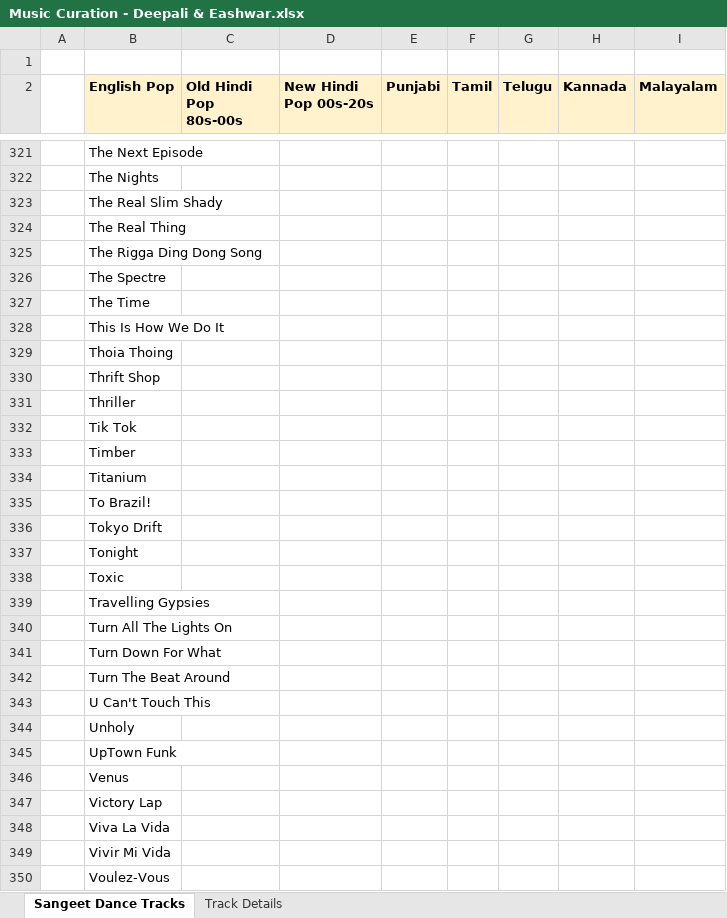
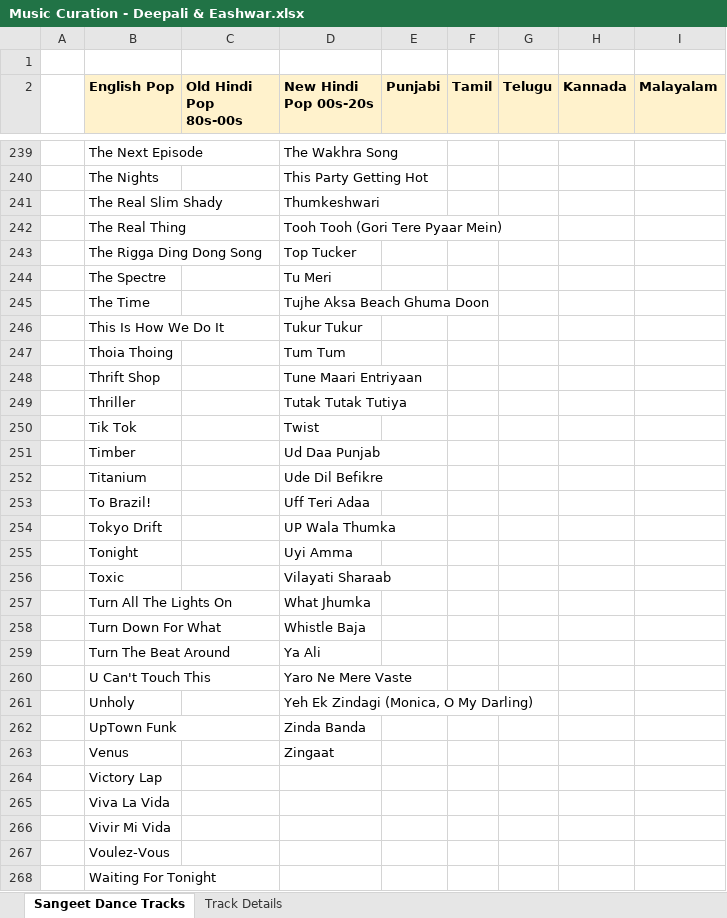
Before and after one commit to tunesofsatva/firstrepo, an Excel workbook: music-curation/Music Curation - Deepali & Eashwar.xlsx, sheet Sangeet Dance Tracks, drawn as a sheet; only a part is shown, gaps mark what is left out; the shorter side is filled out with more unchanged rows; values as stored, in another font and other column widths than the file's, no borders; removed rows and columns are numbered as before the commit, all else as after; the diff covers the shown part only; the diff names each change by its address in the sheet, - before the commit and + after, or states it on an @@ line.

```diff
--- a/music-curation/Music Curation - Deepali & Eashwar.xlsx (sheet Sangeet Dance Tracks)
+++ b/music-curation/Music Curation - Deepali & Eashwar.xlsx (sheet Sangeet Dance Tracks)
-D239 (New Hindi Pop 00s-20s): (empty)
+D239 (New Hindi Pop 00s-20s): The Wakhra Song
-D240 (New Hindi Pop 00s-20s): (empty)
+D240 (New Hindi Pop 00s-20s): This Party Getting Hot
-D241 (New Hindi Pop 00s-20s): (empty)
+D241 (New Hindi Pop 00s-20s): Thumkeshwari
-D242 (New Hindi Pop 00s-20s): (empty)
+D242 (New Hindi Pop 00s-20s): Tooh Tooh (Gori Tere Pyaar Mein)
-D243 (New Hindi Pop 00s-20s): (empty)
+D243 (New Hindi Pop 00s-20s): Top Tucker
-D244 (New Hindi Pop 00s-20s): (empty)
+D244 (New Hindi Pop 00s-20s): Tu Meri
-D245 (New Hindi Pop 00s-20s): (empty)
+D245 (New Hindi Pop 00s-20s): Tujhe Aksa Beach Ghuma Doon
-D246 (New Hindi Pop 00s-20s): (empty)
+D246 (New Hindi Pop 00s-20s): Tukur Tukur
-D247 (New Hindi Pop 00s-20s): (empty)
+D247 (New Hindi Pop 00s-20s): Tum Tum
-D248 (New Hindi Pop 00s-20s): (empty)
+D248 (New Hindi Pop 00s-20s): Tune Maari Entriyaan
-D249 (New Hindi Pop 00s-20s): (empty)
+D249 (New Hindi Pop 00s-20s): Tutak Tutak Tutiya
-D250 (New Hindi Pop 00s-20s): (empty)
+D250 (New Hindi Pop 00s-20s): Twist
-D251 (New Hindi Pop 00s-20s): (empty)
+D251 (New Hindi Pop 00s-20s): Ud Daa Punjab
-D252 (New Hindi Pop 00s-20s): (empty)
+D252 (New Hindi Pop 00s-20s): Ude Dil Befikre
-D253 (New Hindi Pop 00s-20s): (empty)
+D253 (New Hindi Pop 00s-20s): Uff Teri Adaa
-D254 (New Hindi Pop 00s-20s): (empty)
+D254 (New Hindi Pop 00s-20s): UP Wala Thumka
-D255 (New Hindi Pop 00s-20s): (empty)
+D255 (New Hindi Pop 00s-20s): Uyi Amma
-D256 (New Hindi Pop 00s-20s): (empty)
+D256 (New Hindi Pop 00s-20s): Vilayati Sharaab
-row 339:  | Travelling Gypsies
-D257 (New Hindi Pop 00s-20s): (empty)
+D257 (New Hindi Pop 00s-20s): What Jhumka
-D258 (New Hindi Pop 00s-20s): (empty)
+D258 (New Hindi Pop 00s-20s): Whistle Baja
-D259 (New Hindi Pop 00s-20s): (empty)
+D259 (New Hindi Pop 00s-20s): Ya Ali
-D260 (New Hindi Pop 00s-20s): (empty)
+D260 (New Hindi Pop 00s-20s): Yaro Ne Mere Vaste
-D261 (New Hindi Pop 00s-20s): (empty)
+D261 (New Hindi Pop 00s-20s): Yeh Ek Zindagi (Monica, O My Darling)
-D262 (New Hindi Pop 00s-20s): (empty)
+D262 (New Hindi Pop 00s-20s): Zinda Banda
-D263 (New Hindi Pop 00s-20s): (empty)
+D263 (New Hindi Pop 00s-20s): Zingaat
```
Also changed, not shown: 3 added rows, 85 removed rows and 680 edited cells elsewhere in this sheet, sheet Track Details, 1 other file.
